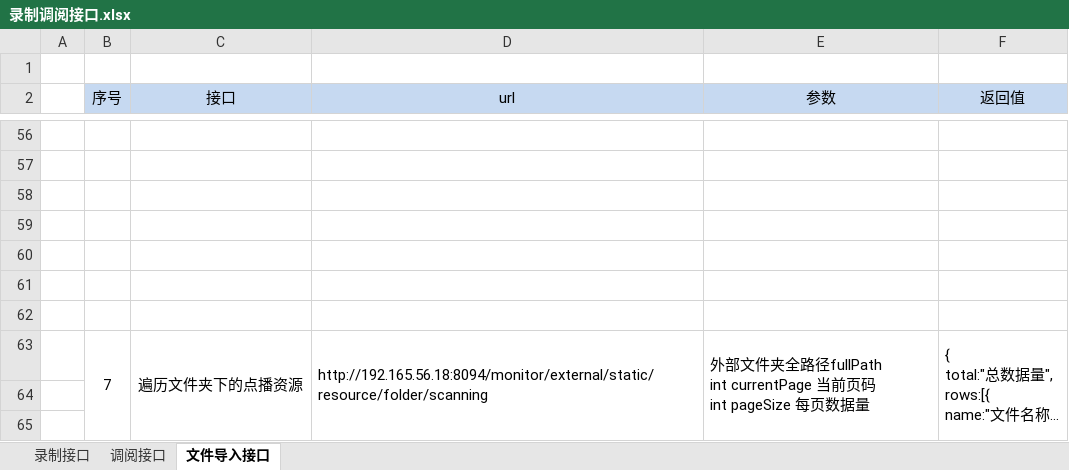
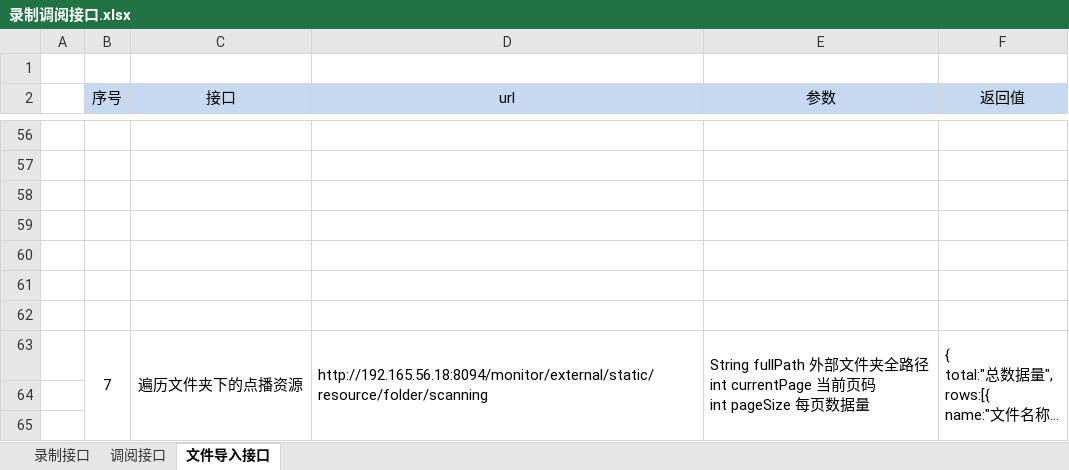
Before and after one commit to lvdeyang/tetris, an Excel workbook: docs/接口文档/指控级联业务协议/录制调阅接口.xlsx, sheet 文件导入接口, drawn as a sheet; only a part is shown, gaps mark what is left out; long unchanged cells end in …; values as stored, in another font and other column widths than the file's, no borders; ↵ is a line break in a cell; the diff names each change by its address in the sheet, - before the commit and + after, or states it on an @@ line.

```diff
--- a/docs/接口文档/指控级联业务协议/录制调阅接口.xlsx (sheet 文件导入接口)
+++ b/docs/接口文档/指控级联业务协议/录制调阅接口.xlsx (sheet 文件导入接口)
-E63 (参数): 外部文件夹全路径fullPath ↵ int currentPage 当前…
+E63 (参数): String fullPath 外部文件夹全路径 ↵ int currentPage 当前…
```
Also changed, not shown: sheet 调阅接口, sheet 录制接口, 5 other files.
